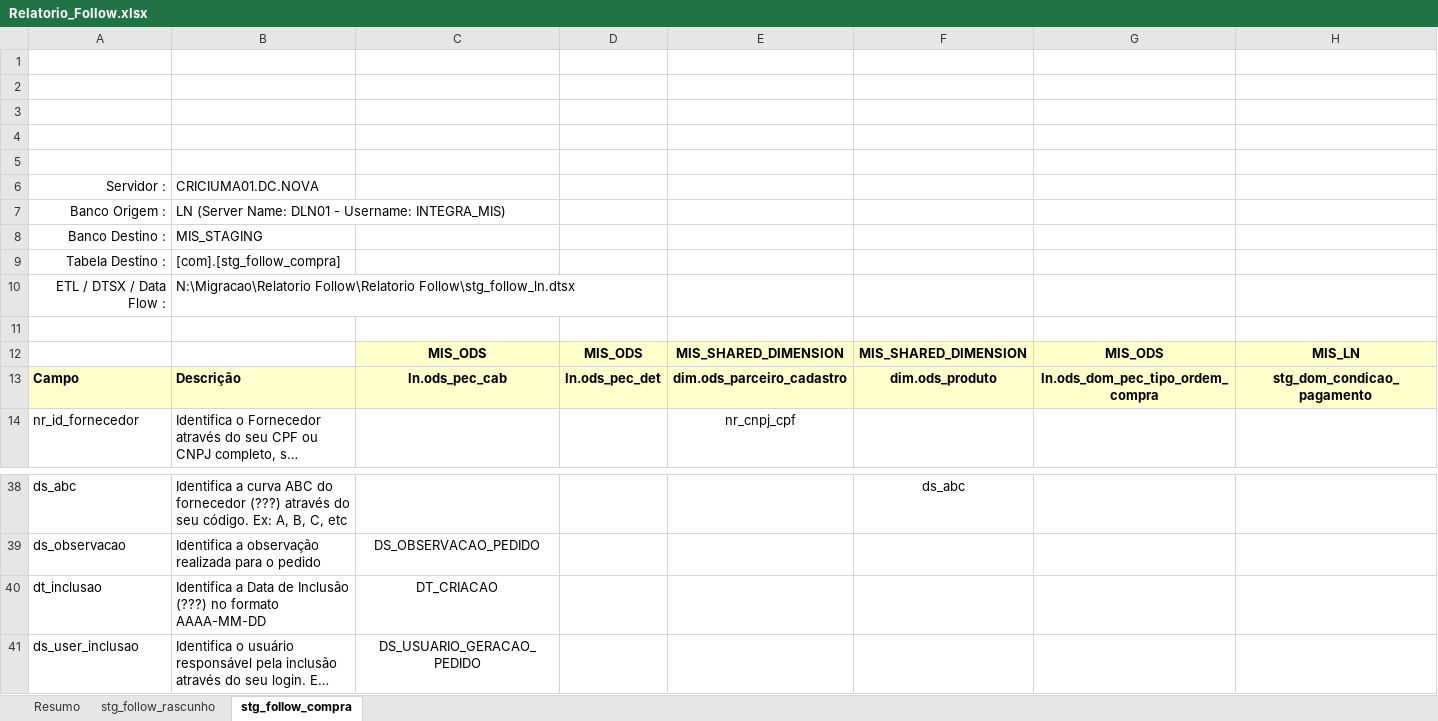
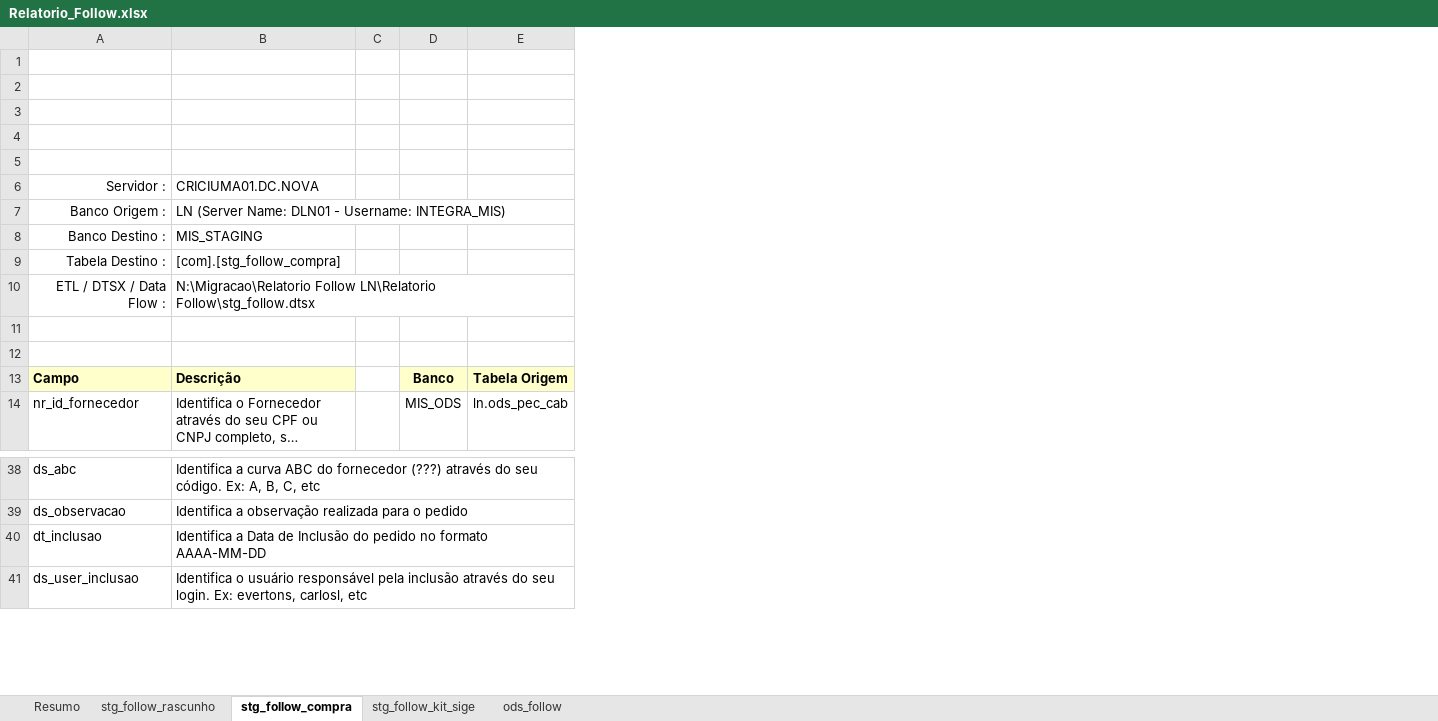
Before and after one commit to patricknaka/Nova, an Excel workbook: Documentação/Planilhas/Layouts/Relatorio_Follow.xlsx, sheet stg_follow_compra, drawn as a sheet; only a part is shown, gaps mark what is left out; long unchanged cells end in …; values as stored, in another font and other column widths than the file's, no borders; charts and pictures not drawn; removed rows and columns are numbered as before the commit, all else as after; the diff names each change by its address in the sheet, - before the commit and + after, or states it on an @@ line.

```diff
--- a/Documentação/Planilhas/Layouts/Relatorio_Follow.xlsx (sheet stg_follow_compra)
+++ b/Documentação/Planilhas/Layouts/Relatorio_Follow.xlsx (sheet stg_follow_compra)
+sheet tab: stg_follow_kit_sige
+sheet tab: ods_follow
-column C, rows 12-13: MIS_ODS | ln.ods_pec_cab; rows 39-41: DS_OBSERVACAO_PEDIDO | DT_CRIACAO | DS_USUARIO_GERACAO_PEDIDO
-column D, rows 12-13: MIS_ODS | ln.ods_pec_det
-column E, rows 12-14: MIS_SHARED_DIMENSION | dim.ods_parceiro_cadastro | nr_cnpj_cpf
-column F, rows 12-13: MIS_SHARED_DIMENSION | dim.ods_produto; row 38: ds_abc
-column G, rows 12-13: MIS_ODS | ln.ods_dom_pec_tipo_ordem_compra
-column H, rows 12-13: MIS_LN | stg_dom_condicao_pagamento
+column C, empty
+column D, rows 13-14: Banco | MIS_ODS
+column E, rows 13-14: Tabela Origem | ln.ods_pec_cab
-B10: N:\Migracao\Relatorio Follow\Relatorio Follow\stg_follow_ln.dtsx
+B10: N:\Migracao\Relatorio Follow LN\Relatorio Follow\stg_follow.dtsx
-row 12:  |  | MIS_ODS | MIS_ODS | MIS_SHARED_DIMENSION | MIS_SHARED_DIMENSION | MIS_ODS | MIS_LN
+row 12: (empty)
-B40: …de Inclusão (???) no formato…
+B40: …de Inclusão do pedido no formato…
```
Also changed, not shown: sheet stg_follow_rascunho, sheet Resumo, charts or pictures, 1 other file.
